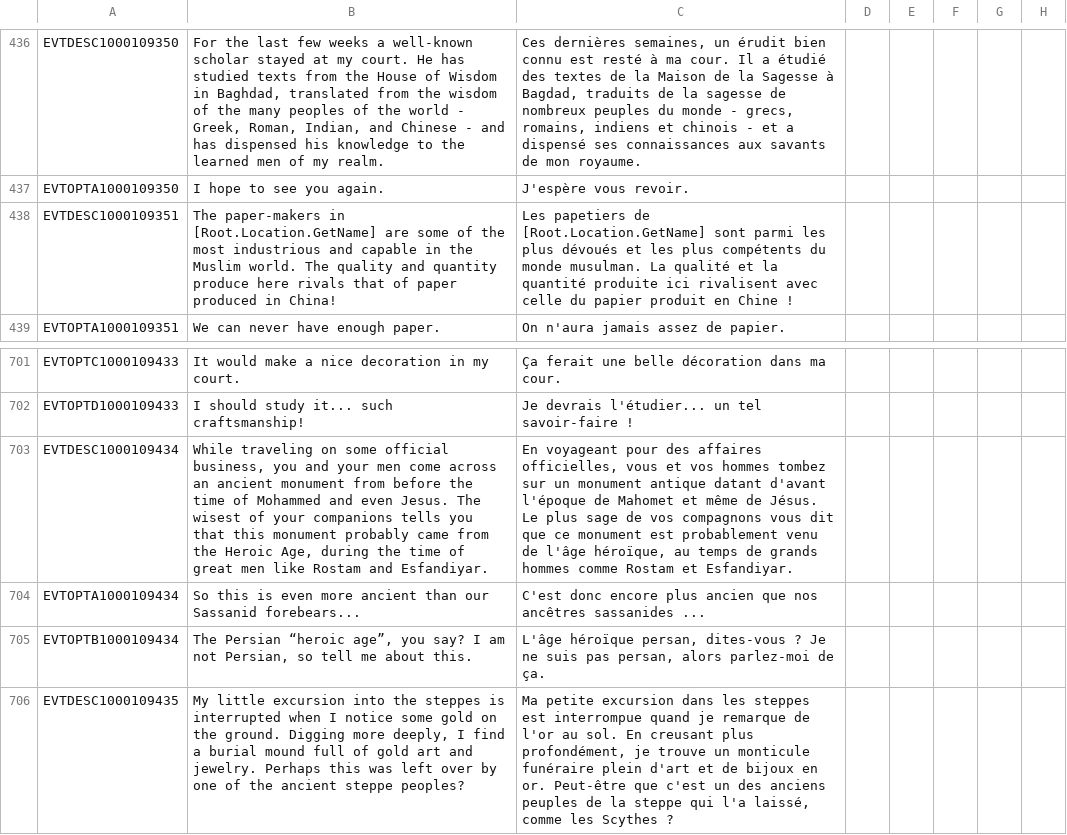
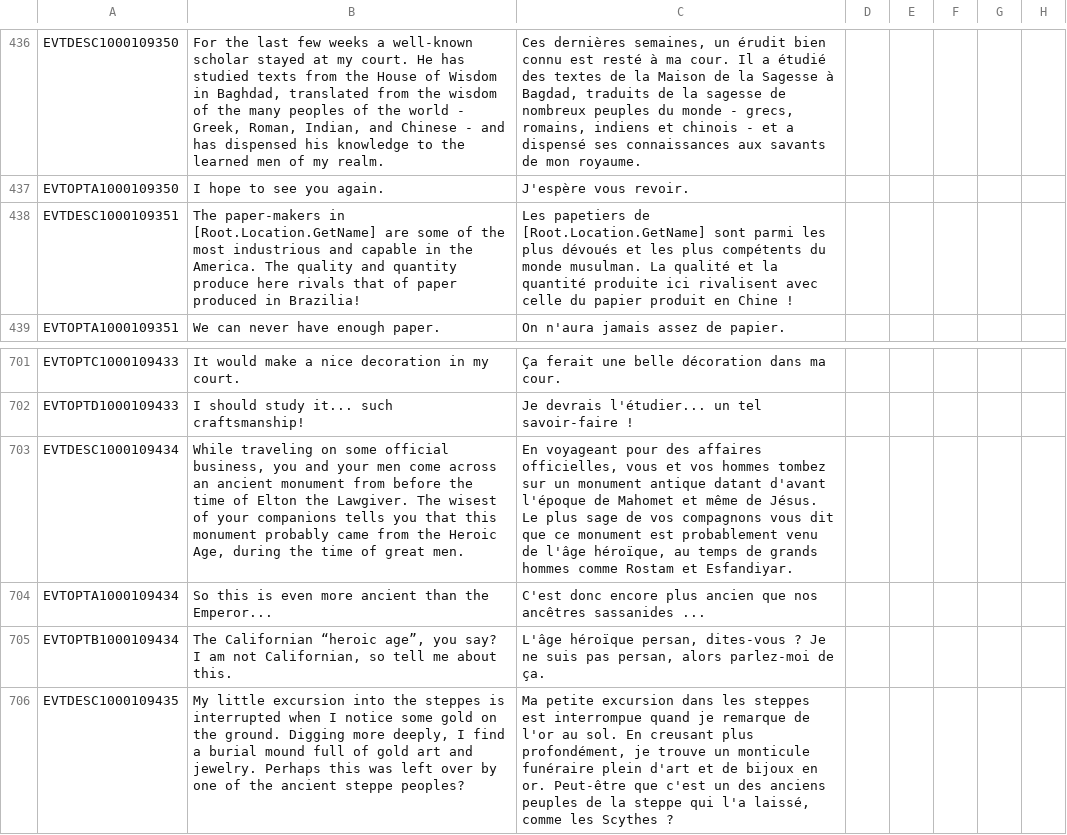
Before and after one commit to LlywelynapGruffudd/fuzzy-octo-disco, a CSV file: localisation/VIET_Events_Events.csv, drawn as a sheet; only a part is shown, gaps mark what is left out; the diff names each change by its address in the sheet, - before the commit and + after, or states it on an @@ line.

```diff
--- a/localisation/VIET_Events_Events.csv
+++ b/localisation/VIET_Events_Events.csv
-B438: …in the Muslim world. The quality and quantity produce here rivals that of paper produced in China!
+B438: …in the America. The quality and quantity produce here rivals that of paper produced in Brazilia!
-B703: …time of Mohammed and even Jesus. The wisest of your companions tells you that this monument probably came from the Heroic Age, during the time of great men like Rostam and Esfandiyar.
+B703: …time of Elton the Lawgiver. The wisest of your companions tells you that this monument probably came from the Heroic Age, during the time of great men.
-B704: …ancient than our Sassanid forebears...
+B704: …ancient than the Emperor...
-B705: The Persian “heroic age”, you say? I am not Persian, so tell…
+B705: The Californian “heroic age”, you say? I am not Californian, so tell…
```
Also changed, not shown: localisation/VIET_modifiers_2.csv, 7 other files.
